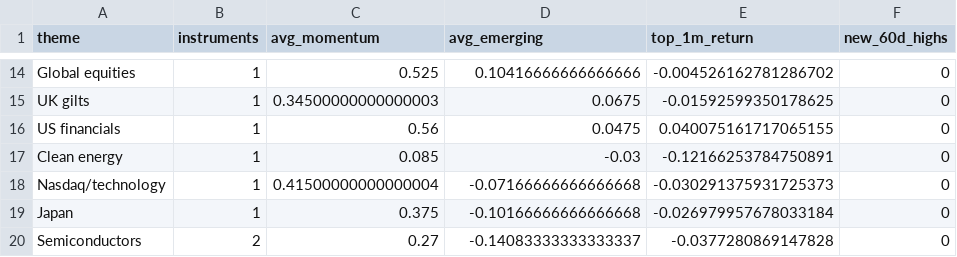
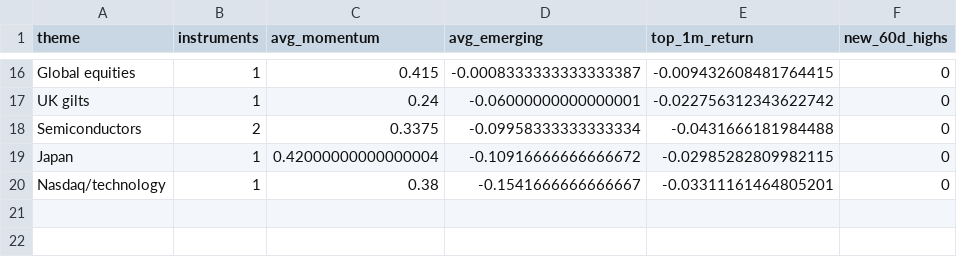
Before and after one commit to MHarvz-Moose/T212_Dashboard, a CSV file: reports/outputs/latest_daily_themes.csv, drawn as a sheet; only a part is shown, gaps mark what is left out; removed rows and columns are numbered as before the commit, all else as after; the diff covers the shown part only; the diff names each change by its address in the sheet, - before the commit and + after, or states it on an @@ line.

```diff
--- a/reports/outputs/latest_daily_themes.csv
+++ b/reports/outputs/latest_daily_themes.csv
-C16 (avg_momentum): 0.525
+C16 (avg_momentum): 0.415
-D16 (avg_emerging): 0.10416666666666666
+D16 (avg_emerging): -0.0008333333333333387
-E16 (top_1m_return): -0.004526162781286702
+E16 (top_1m_return): -0.009432608481764415
-C17 (avg_momentum): 0.34500000000000003
+C17 (avg_momentum): 0.24
-D17 (avg_emerging): 0.0675
+D17 (avg_emerging): -0.06000000000000001
-E17 (top_1m_return): -0.01592599350178625
+E17 (top_1m_return): -0.022756312343622742
-row 16: US financials | 1 | 0.56 | 0.0475 | 0.040075161717065155 | 0
-row 17: Clean energy | 1 | 0.085 | -0.03 | -0.12166253784750891 | 0
-row 18: Nasdaq/technology | 1 | 0.41500000000000004 | -0.07166666666666668 | -0.030291375931725373 | 0
-row 19: Japan | 1 | 0.375 | -0.10166666666666668 | -0.026979957678033184 | 0
-C18 (avg_momentum): 0.27
+C18 (avg_momentum): 0.3375
-D18 (avg_emerging): -0.14083333333333337
+D18 (avg_emerging): -0.09958333333333334
-E18 (top_1m_return): -0.0377280869147828
+E18 (top_1m_return): -0.0431666181984488
+row 19: Japan | 1 | 0.42000000000000004 | -0.10916666666666672 | -0.02985282809982115 | 0
+row 20: Nasdaq/technology | 1 | 0.38 | -0.1541666666666667 | -0.03311161464805201 | 0
```
Also changed, not shown: 6 added rows, 4 removed rows and 25 edited cells elsewhere in this file, data/price_cache/prices_yfinance.csv, reports/outputs/latest_daily_signals.csv, 1 other file.
